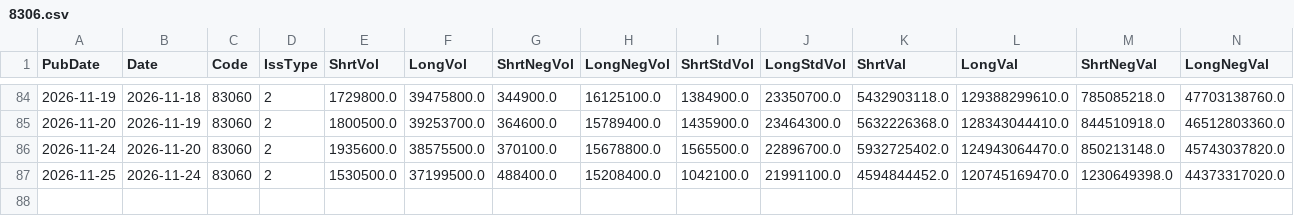
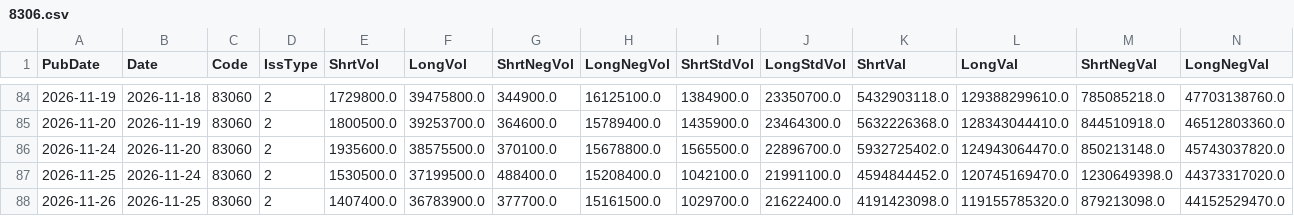
Before and after one commit to katumimae/stock-charts, a CSV file: data/margin/8306.csv, drawn as a sheet; only a part is shown, gaps mark what is left out; rows hold the shown columns only; the diff names each change by its address in the sheet, - before the commit and + after, or states it on an @@ line.

```diff
--- a/data/margin/8306.csv
+++ b/data/margin/8306.csv
+row 88: 2026-11-26 | 2026-11-25 | 83060 | 2 | 1407400.0 | 36783900.0 | 377700.0 | 15161500.0 | 1029700.0 | 21622400.0 | 4191423098.0 | 119155785320.0 | 879213098.0 | 44152529470.0
```
Also changed, not shown: data/margin/6501.csv, data/margin/6758.csv, 34 other files.
